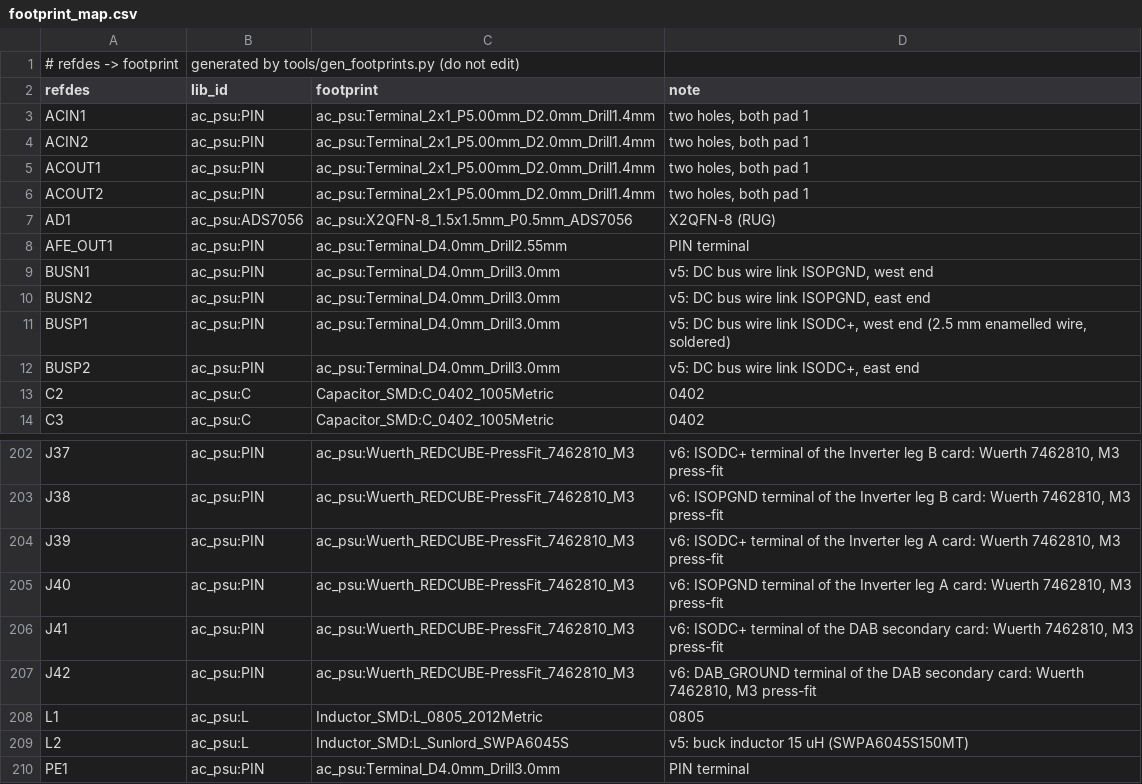
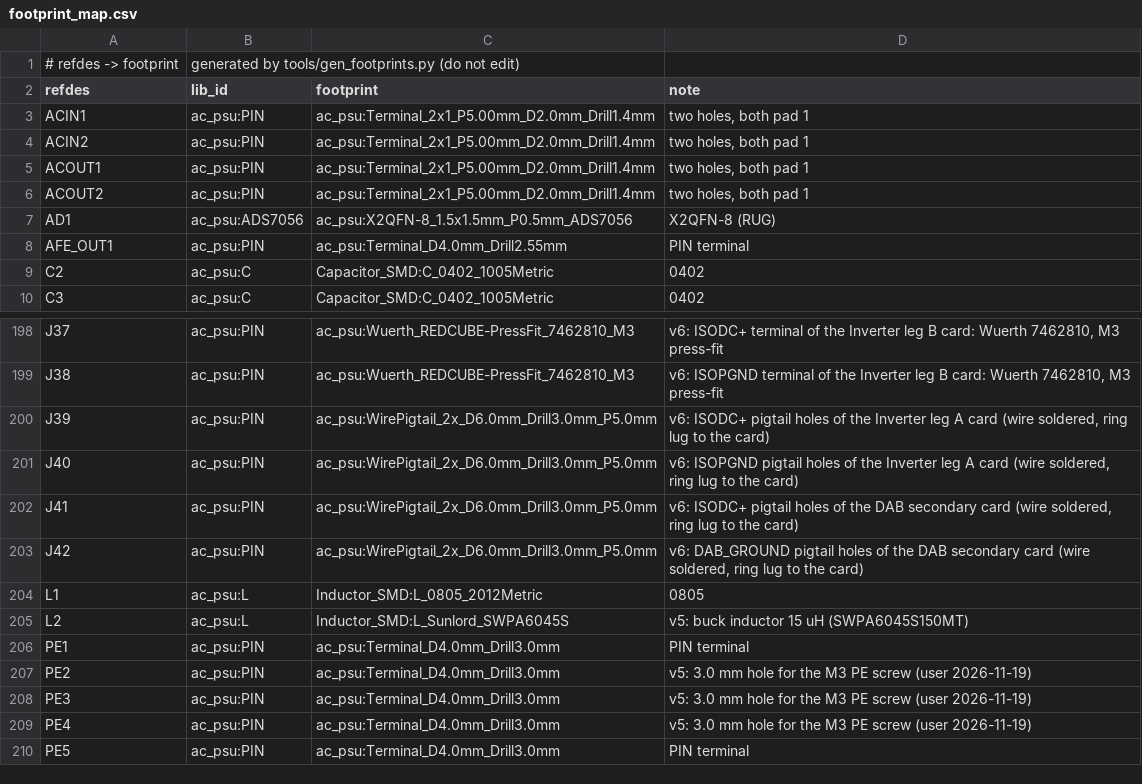
Before and after one commit to johonkanen/ac_psu_kicad, a CSV file: lib/footprint_map.csv, drawn as a sheet; only a part is shown, gaps mark what is left out; the shorter side is filled out with more unchanged rows.

```diff
--- a/lib/footprint_map.csv
+++ b/lib/footprint_map.csv
@@ -8,6 +8,2 @@ AD1,ac_psu:ADS7056,ac_psu:X2QFN-8_1.5x1.5mm_P0.5mm_ADS7056,X2QFN-8 (RUG)
 AFE_OUT1,ac_psu:PIN,ac_psu:Terminal_D4.0mm_Drill2.55mm,PIN terminal
-BUSN1,ac_psu:PIN,ac_psu:Terminal_D4.0mm_Drill3.0mm,"v5: DC bus wire link ISOPGND, west end"
-BUSN2,ac_psu:PIN,ac_psu:Terminal_D4.0mm_Drill3.0mm,"v5: DC bus wire link ISOPGND, east end"
-BUSP1,ac_psu:PIN,ac_psu:Terminal_D4.0mm_Drill3.0mm,"v5: DC bus wire link ISODC+, west end (2.5 mm enamelled wire, soldered)"
-BUSP2,ac_psu:PIN,ac_psu:Terminal_D4.0mm_Drill3.0mm,"v5: DC bus wire link ISODC+, east end"
 C2,ac_psu:C,Capacitor_SMD:C_0402_1005Metric,0402
@@ -203,6 +199,6 @@ J37,ac_psu:PIN,ac_psu:Wuerth_REDCUBE-PressFit_7462810_M3,"v6: ISODC+ terminal of
 J38,ac_psu:PIN,ac_psu:Wuerth_REDCUBE-PressFit_7462810_M3,"v6: ISOPGND terminal of the Inverter leg B card: Wuerth 7462810, M3 press-fit"
-J39,ac_psu:PIN,ac_psu:Wuerth_REDCUBE-PressFit_7462810_M3,"v6: ISODC+ terminal of the Inverter leg A card: Wuerth 7462810, M3 press-fit"
-J40,ac_psu:PIN,ac_psu:Wuerth_REDCUBE-PressFit_7462810_M3,"v6: ISOPGND terminal of the Inverter leg A card: Wuerth 7462810, M3 press-fit"
-J41,ac_psu:PIN,ac_psu:Wuerth_REDCUBE-PressFit_7462810_M3,"v6: ISODC+ terminal of the DAB secondary card: Wuerth 7462810, M3 press-fit"
-J42,ac_psu:PIN,ac_psu:Wuerth_REDCUBE-PressFit_7462810_M3,"v6: DAB_GROUND terminal of the DAB secondary card: Wuerth 7462810, M3 press-fit"
+J39,ac_psu:PIN,ac_psu:WirePigtail_2x_D6.0mm_Drill3.0mm_P5.0mm,"v6: ISODC+ pigtail holes of the Inverter leg A card (wire soldered, ring lug to the card)"
+J40,ac_psu:PIN,ac_psu:WirePigtail_2x_D6.0mm_Drill3.0mm_P5.0mm,"v6: ISOPGND pigtail holes of the Inverter leg A card (wire soldered, ring lug to the card)"
+J41,ac_psu:PIN,ac_psu:WirePigtail_2x_D6.0mm_Drill3.0mm_P5.0mm,"v6: ISODC+ pigtail holes of the DAB secondary card (wire soldered, ring lug to the card)"
+J42,ac_psu:PIN,ac_psu:WirePigtail_2x_D6.0mm_Drill3.0mm_P5.0mm,"v6: DAB_GROUND pigtail holes of the DAB secondary card (wire soldered, ring lug to the card)"
 L1,ac_psu:L,Inductor_SMD:L_0805_2012Metric,0805
```
Also changed, not shown: lib/part_map.csv, lib/v6_copper.csv, 31 other files.
